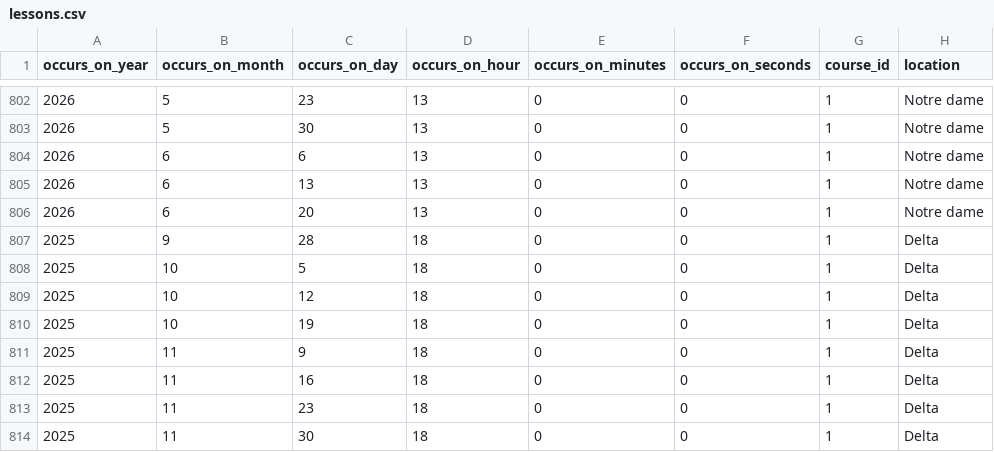
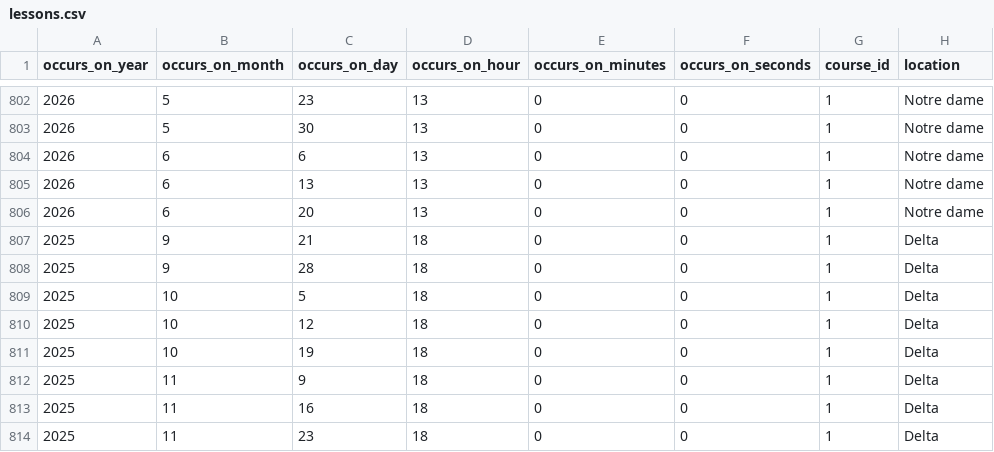
Before and after one commit to jlbrunet/Paris_Impro_Application, a CSV file: app/assets/data/lessons.csv, drawn as a sheet; only a part is shown, gaps mark what is left out; the shorter side is filled out with more unchanged rows.

```diff
--- a/app/assets/data/lessons.csv
+++ b/app/assets/data/lessons.csv
@@ -806,2 +806,3 @@ occurs_on_year,occurs_on_month,occurs_on_day,occurs_on_hour,occurs_on_minutes,oc
 2026,6,20,13,0,0,1,Notre dame
+2025,9,21,18,0,0,1,Delta
 2025,9,28,18,0,0,1,Delta
```
Also changed, not shown: app/assets/data/courses.csv, 3 other files.
